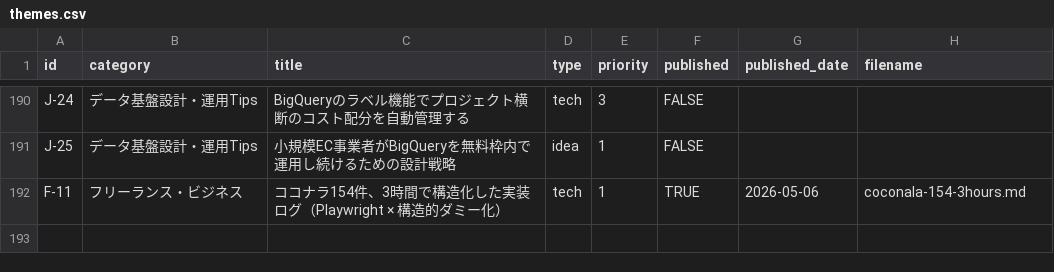
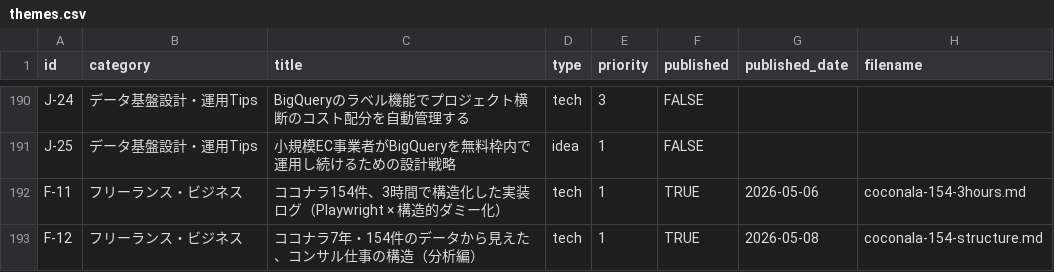
Before and after one commit to sekitokyogenome-svg/zenn-content, a CSV file: themes.csv, drawn as a sheet; only a part is shown, gaps mark what is left out; the diff names each change by its address in the sheet, - before the commit and + after, or states it on an @@ line.

Commit message:
publish: ココナラ7年・154件のデータから見えた、コンサル仕事の構造（分析編）

```diff
--- a/themes.csv
+++ b/themes.csv
+row 193: F-12 | フリーランス・ビジネス | ココナラ7年・154件のデータから見えた、コンサル仕事の構造（分析編） | tech | 1 | TRUE | 2026-05-08 | coconala-154-structure.md
```
Also changed, not shown: 1 other file.
